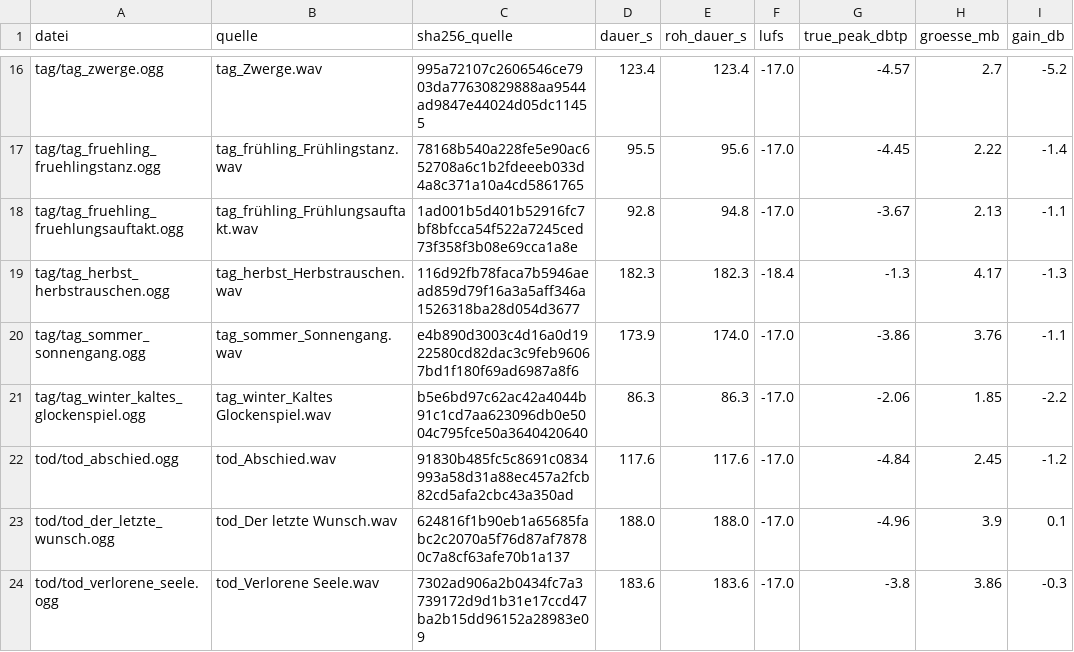
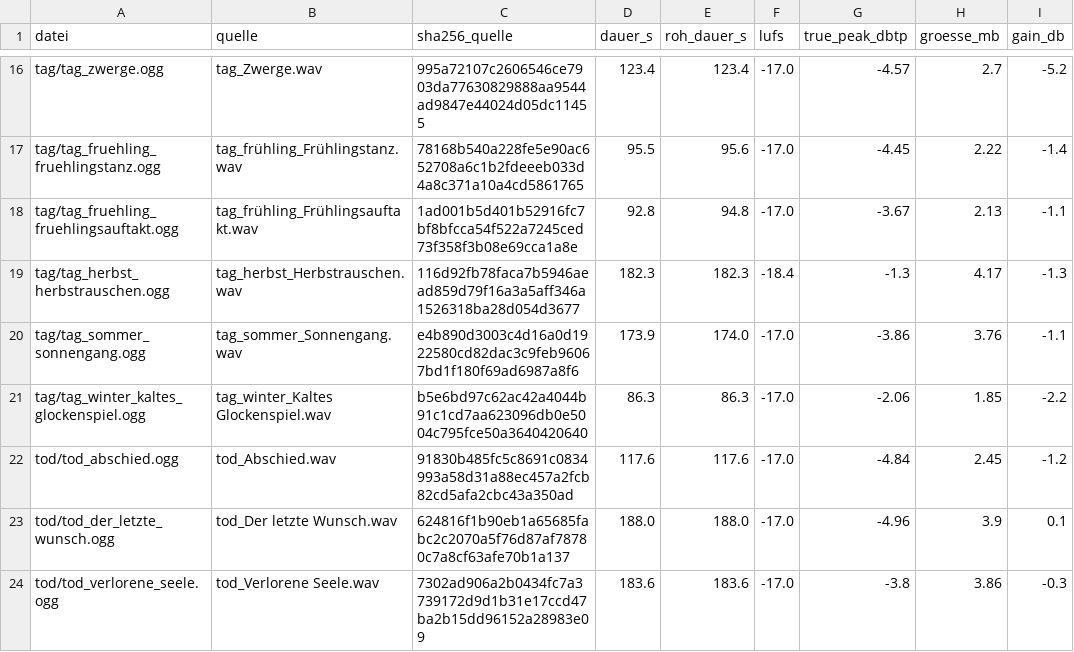
Before and after one commit to B411Y/reichsgilde, a CSV file: docs/assets/musik-messwerte.csv, drawn as a sheet; only a part is shown, gaps mark what is left out; the diff names each change by its address in the sheet, - before the commit and + after, or states it on an @@ line.

```diff
--- a/docs/assets/musik-messwerte.csv
+++ b/docs/assets/musik-messwerte.csv
-A18 (datei): tag/tag_fruehling_fruehlungsauftakt.ogg
+A18 (datei): tag/tag_fruehling_fruehlingsauftakt.ogg
-B18 (quelle): tag_frühling_Frühlungsauftakt.wav
+B18 (quelle): tag_frühling_Frühlingsauftakt.wav
```
Also changed, not shown: docs/assets/protokoll.csv, 5 other files.
